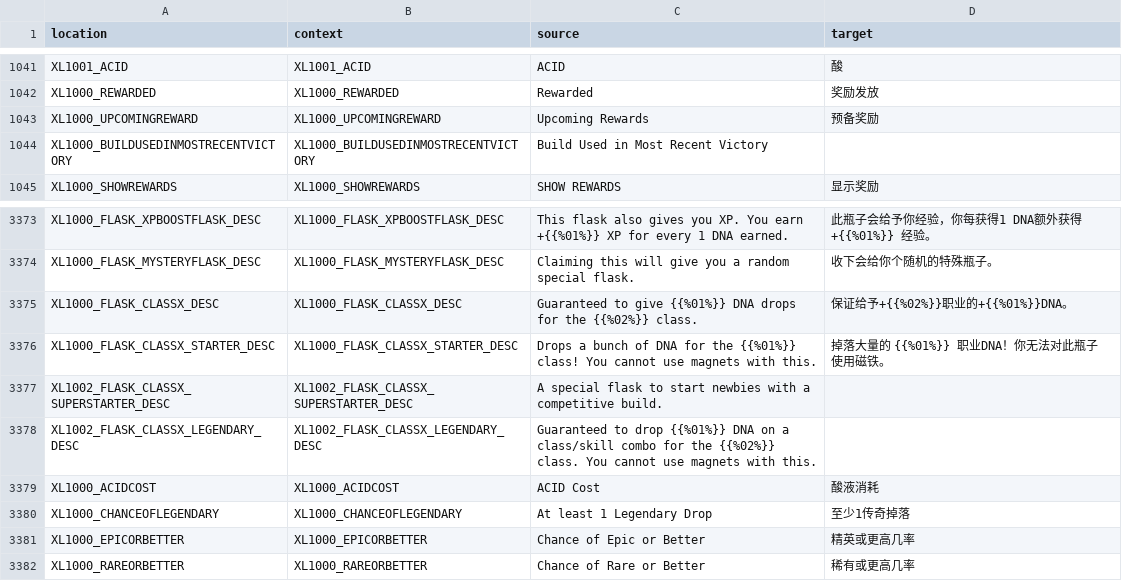
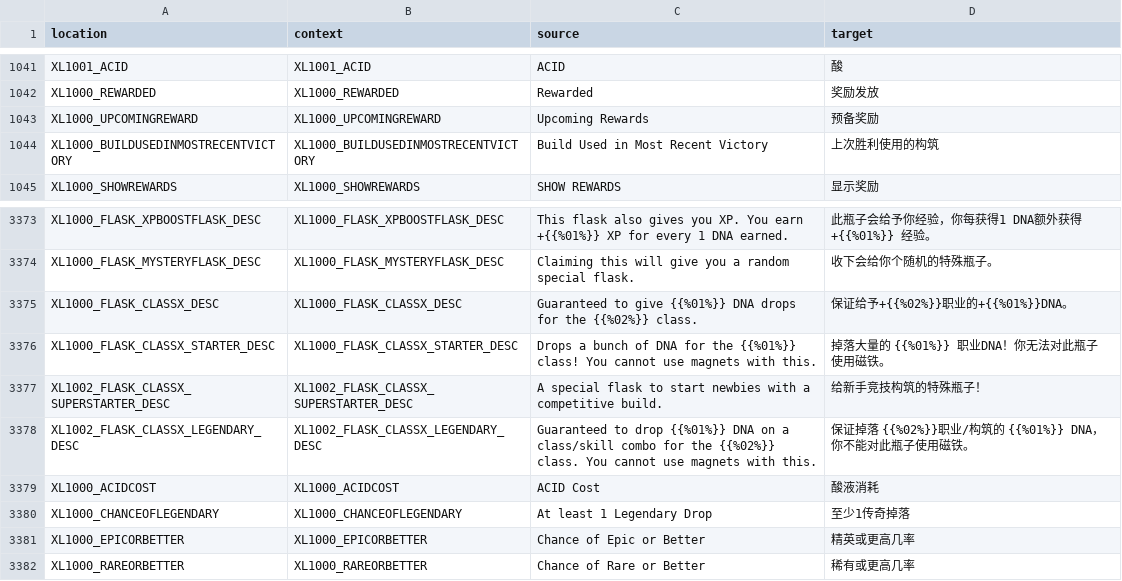
Before and after one commit to bencelot/GeneshiftTranslations, a CSV file: zh_Hans.csv, drawn as a sheet; only a part is shown, gaps mark what is left out.

Commit message:
Add files via upload

```diff
--- a/zh_Hans.csv
+++ b/zh_Hans.csv
@@ -1043,3 +1043,3 @@
 "XL1000_UPCOMINGREWARD","XL1000_UPCOMINGREWARD","Upcoming Rewards","预备奖励"
-"XL1000_BUILDUSEDINMOSTRECENTVICTORY","XL1000_BUILDUSEDINMOSTRECENTVICTORY","Build Used in Most Recent Victory",""
+"XL1000_BUILDUSEDINMOSTRECENTVICTORY","XL1000_BUILDUSEDINMOSTRECENTVICTORY","Build Used in Most Recent Victory","上次胜利使用的构筑"
 "XL1000_SHOWREWARDS","XL1000_SHOWREWARDS","SHOW REWARDS","显示奖励"
@@ -3376,4 +3376,4 @@
 "XL1000_FLASK_CLASSX_STARTER_DESC","XL1000_FLASK_CLASSX_STARTER_DESC","Drops a bunch of DNA for the {{%01%}} class! You cannot use magnets with this.","掉落大量的 {{%01%}} 职业DNA！你无法对此瓶子使用磁铁。"
-"XL1002_FLASK_CLASSX_SUPERSTARTER_DESC","XL1002_FLASK_CLASSX_SUPERSTARTER_DESC","A special flask to start newbies with a competitive build.",""
-"XL1002_FLASK_CLASSX_LEGENDARY_DESC","XL1002_FLASK_CLASSX_LEGENDARY_DESC","Guaranteed to drop {{%01%}} DNA on a class/skill combo for the {{%02%}} class. You cannot use magnets with this.",""
+"XL1002_FLASK_CLASSX_SUPERSTARTER_DESC","XL1002_FLASK_CLASSX_SUPERSTARTER_DESC","A special flask to start newbies with a competitive build.","给新手竞技构筑的特殊瓶子！"
+"XL1002_FLASK_CLASSX_LEGENDARY_DESC","XL1002_FLASK_CLASSX_LEGENDARY_DESC","Guaranteed to drop {{%01%}} DNA on a class/skill combo for the {{%02%}} class. You cannot use magnets with this.","保证掉落 {{%02%}}职业/构筑的 {{%01%}} DNA，你不能对此瓶子使用磁铁。"
 "XL1000_ACIDCOST","XL1000_ACIDCOST","ACID Cost","酸液消耗"
```
